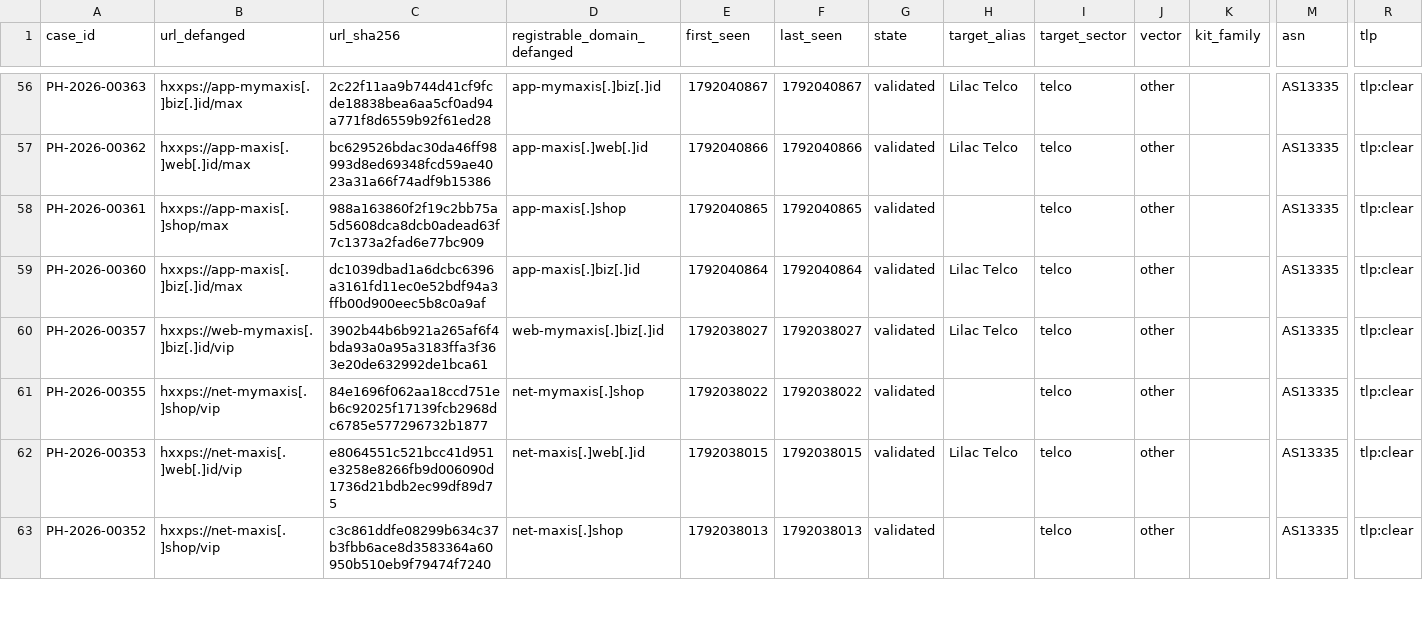
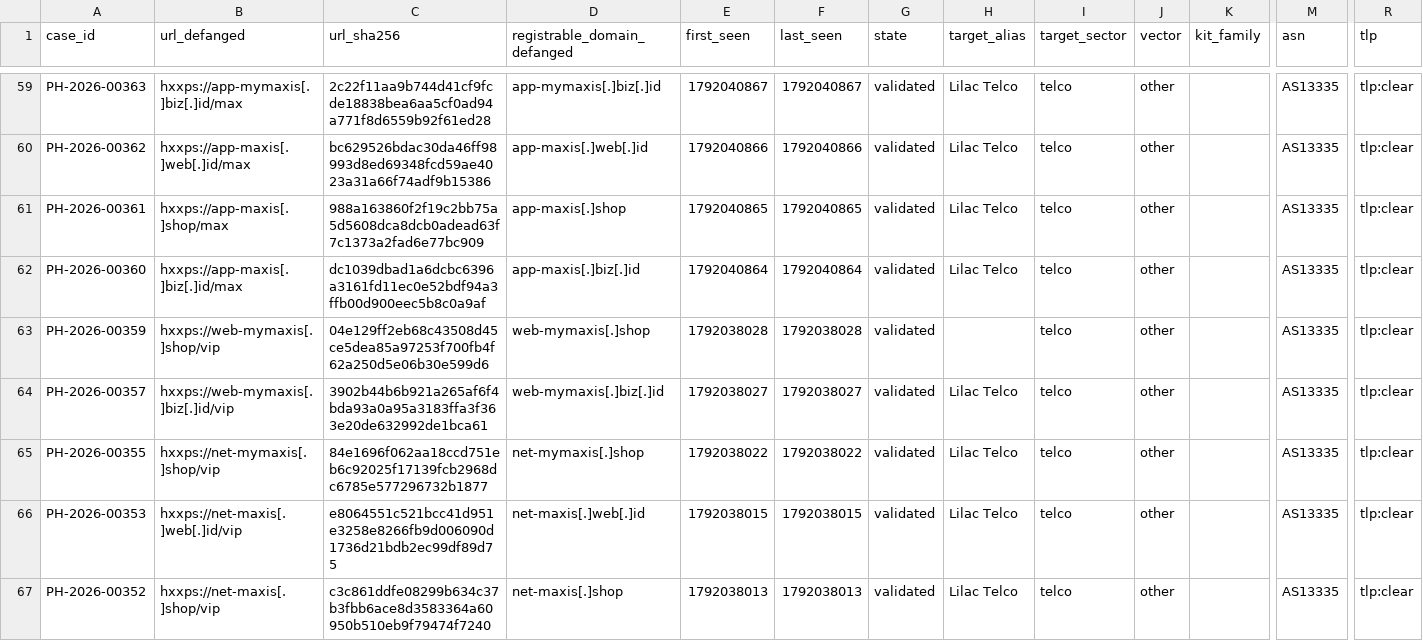
Before and after one commit to rectifyq/phishhunt-feed, a CSV file: feeds/latest.csv, drawn as a sheet; only a part is shown, gaps mark what is left out; addresses are those after the commit; rows hold the shown columns only; the diff covers the shown part only; the diff names each change by its address in the sheet, - before the commit and + after, or states it on an @@ line.

```diff
--- a/feeds/latest.csv
+++ b/feeds/latest.csv
-H61 (target_alias): (empty)
+H61 (target_alias): Lilac Telco
+row 63: PH-2026-00359 | hxxps://web-mymaxis[.]shop/vip | 04e129ff2eb68c43508d45ce5dea85a97253f700fb4f62a250d5e06b30e599d6 | web-mymaxis[.]shop | 1792038028 | 1792038028 | validated |  | telco | other |  | AS13335 | tlp:clear
-H65 (target_alias): (empty)
+H65 (target_alias): Lilac Telco
-H67 (target_alias): (empty)
+H67 (target_alias): Lilac Telco
```
Also changed, not shown: 8 added rows and 27 edited cells elsewhere in this file, 1 other file.
